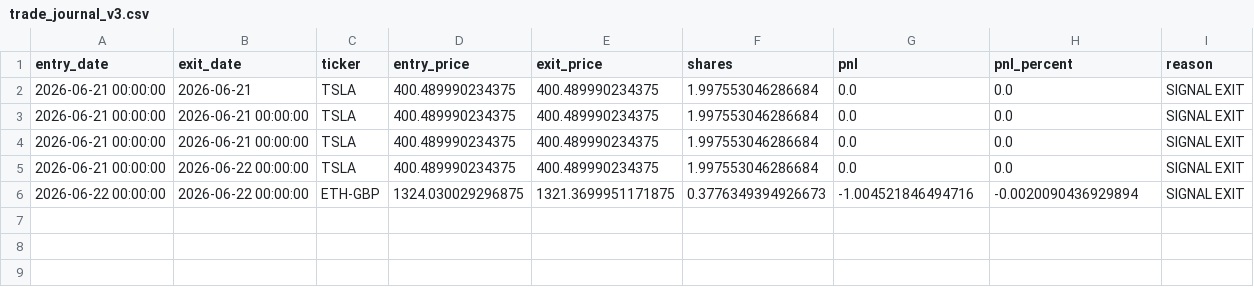
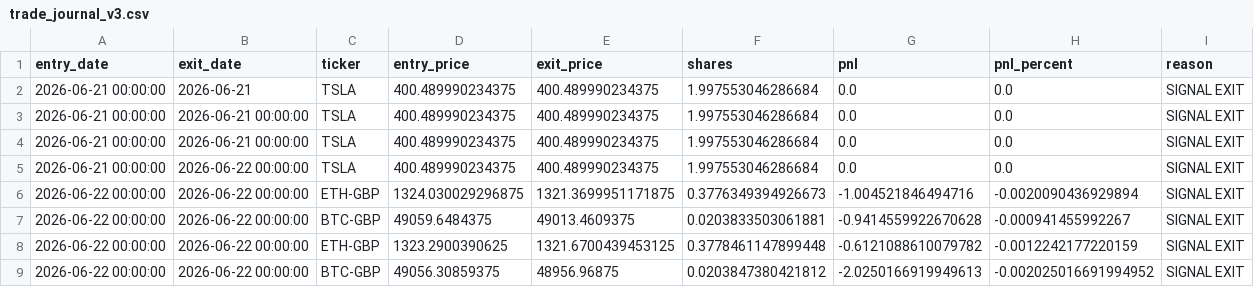
Before and after one commit to garnerquant/garner-quant, a CSV file: trade_journal_v3.csv, drawn as a sheet.

```diff
--- a/trade_journal_v3.csv
+++ b/trade_journal_v3.csv
@@ -6 +6,4 @@ entry_date,exit_date,ticker,entry_price,exit_price,shares,pnl,pnl_percent,reason
 2026-06-22 00:00:00,2026-06-22 00:00:00,ETH-GBP,1324.030029296875,1321.3699951171875,0.3776349394926673,-1.004521846494716,-0.0020090436929894,SIGNAL EXIT
+2026-06-22 00:00:00,2026-06-22 00:00:00,BTC-GBP,49059.6484375,49013.4609375,0.0203833503061881,-0.9414559922670628,-0.000941455992267,SIGNAL EXIT
+2026-06-22 00:00:00,2026-06-22 00:00:00,ETH-GBP,1323.2900390625,1321.6700439453125,0.3778461147899448,-0.6121088610079782,-0.0012242177220159,SIGNAL EXIT
+2026-06-22 00:00:00,2026-06-22 00:00:00,BTC-GBP,49056.30859375,48956.96875,0.0203847380421812,-2.0250166919949613,-0.002025016691994952,SIGNAL EXIT
```
Also changed, not shown: holdings_report.csv, portfolio_v2.csv, 10 other files.
